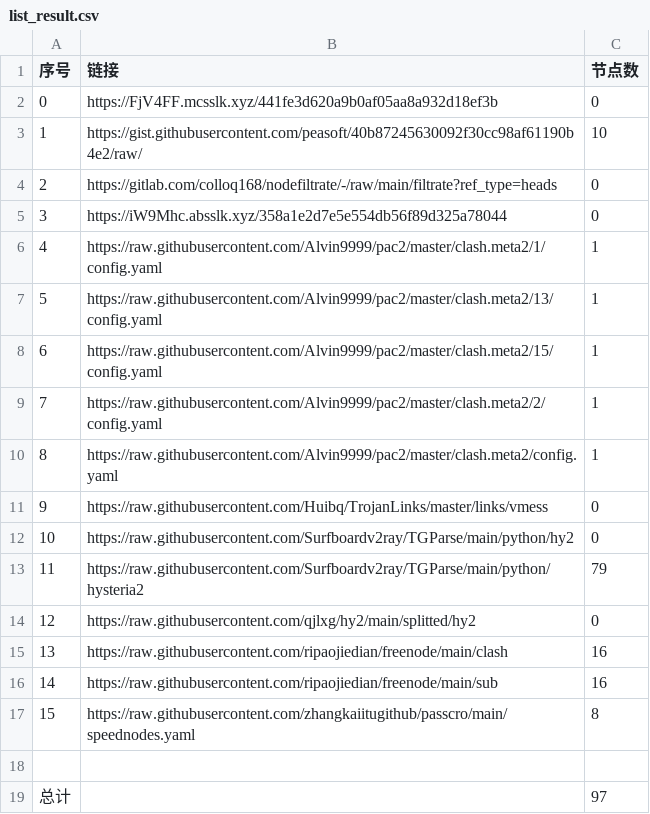
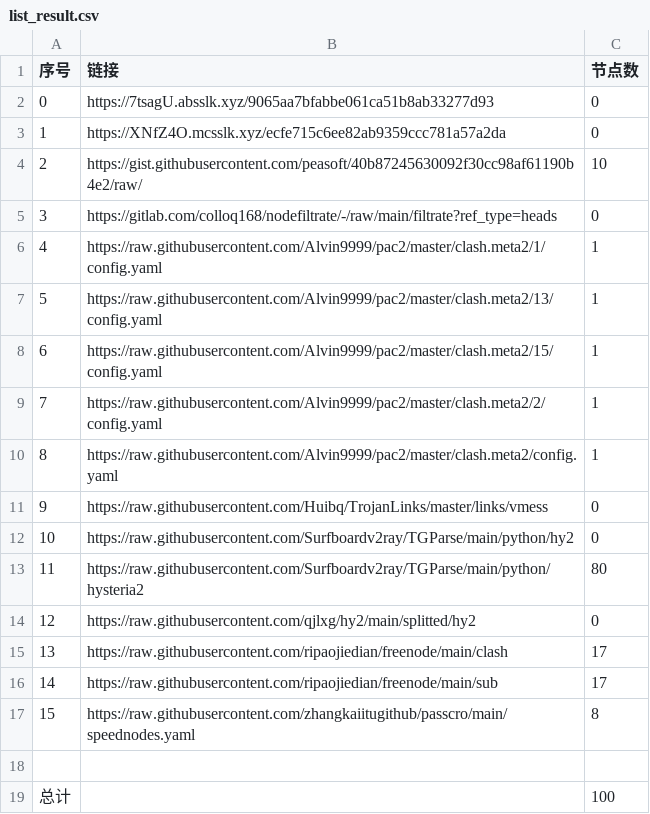
Before and after one commit to suanxidanian/NoMoreWalls, a CSV file: list_result.csv, drawn as a sheet.

```diff
--- a/list_result.csv
+++ b/list_result.csv
@@ -1,6 +1,6 @@
 序号,链接,节点数
-0,https://FjV4FF.mcsslk.xyz/441fe3d620a9b0af05aa8a932d18ef3b,0
-1,https://gist.githubusercontent.com/peasoft/40b87245630092f30cc98af61190b4e2/raw/,10
-2,https://gitlab.com/colloq168/nodefiltrate/-/raw/main/filtrate?ref_type=heads,0
-3,https://iW9Mhc.absslk.xyz/358a1e2d7e5e554db56f89d325a78044,0
+0,https://7tsagU.absslk.xyz/9065aa7bfabbe061ca51b8ab33277d93,0
+1,https://XNfZ4O.mcsslk.xyz/ecfe715c6ee82ab9359ccc781a57a2da,0
+2,https://gist.githubusercontent.com/peasoft/40b87245630092f30cc98af61190b4e2/raw/,10
+3,https://gitlab.com/colloq168/nodefiltrate/-/raw/main/filtrate?ref_type=heads,0
 4,https://raw.githubusercontent.com/Alvin9999/pac2/master/clash.meta2/1/config.yaml,1
@@ -12,8 +12,8 @@
 10,https://raw.githubusercontent.com/Surfboardv2ray/TGParse/main/python/hy2,0
-11,https://raw.githubusercontent.com/Surfboardv2ray/TGParse/main/python/hysteria2,79
+11,https://raw.githubusercontent.com/Surfboardv2ray/TGParse/main/python/hysteria2,80
 12,https://raw.githubusercontent.com/qjlxg/hy2/main/splitted/hy2,0
-13,https://raw.githubusercontent.com/ripaojiedian/freenode/main/clash,16
-14,https://raw.githubusercontent.com/ripaojiedian/freenode/main/sub,16
+13,https://raw.githubusercontent.com/ripaojiedian/freenode/main/clash,17
+14,https://raw.githubusercontent.com/ripaojiedian/freenode/main/sub,17
 15,https://raw.githubusercontent.com/zhangkaiitugithub/passcro/main/speednodes.yaml,8
 
-总计,,97
+总计,,100
```
Also changed, not shown: 17 other files.
